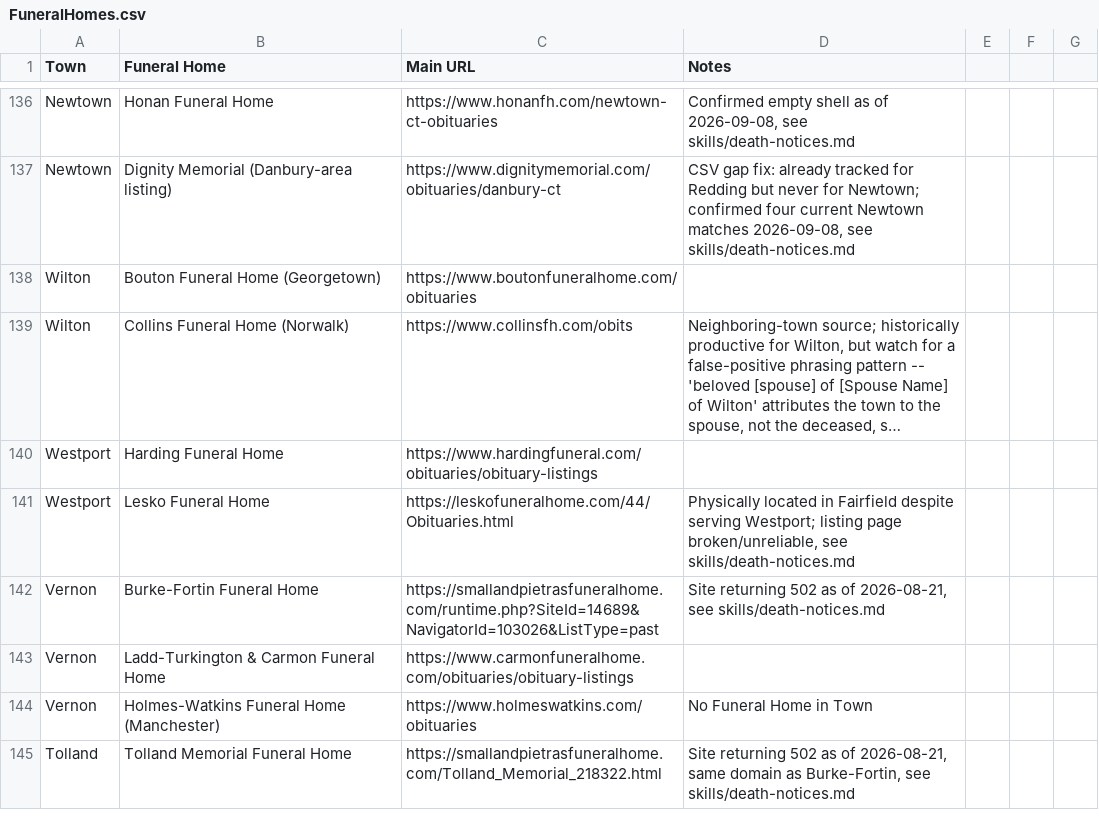
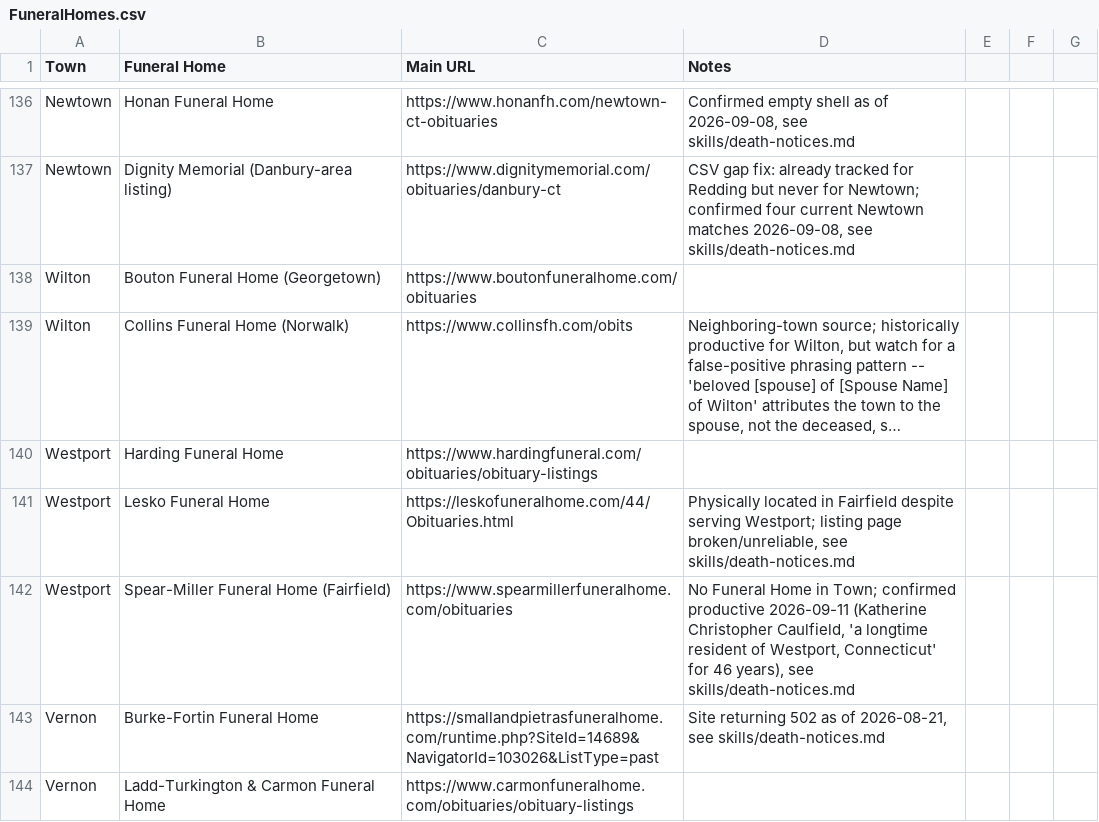
Before and after one commit to ElectricRoseStudio/AI-Journo-mooc-starter-kit, a CSV file: FuneralHomes.csv, drawn as a sheet; only a part is shown, gaps mark what is left out; the shorter side is filled out with more unchanged rows; long unchanged cells end in ….

```diff
--- a/FuneralHomes.csv
+++ b/FuneralHomes.csv
@@ -141,2 +141,3 @@ Westport,Harding Funeral Home,https://www.hardingfuneral.com/obituaries/obituary
 Westport,Lesko Funeral Home,https://leskofuneralhome.com/44/Obituaries.html,"Physically located in Fairfield despite serving Westport; listing page broken/unreliable, see skills/death-notices.md"
+Westport,Spear-Miller Funeral Home (Fairfield),https://www.spearmillerfuneralhome.com/obituaries,"No Funeral Home in Town; confirmed productive 2026-09-11 (Katherine Christopher Caulfield, 'a longtime resident of Westport, Connecticut' for 46 years), see skills/death-notices.md"
 Vernon,Burke-Fortin Funeral Home,https://smallandpietrasfuneralhome.com/runtime.php?SiteId=14689&NavigatorId=103026&ListType=past,"Site returning 502 as of 2026-08-21, see skills/death-notices.md"
```
Also changed, not shown: 1 other file.
